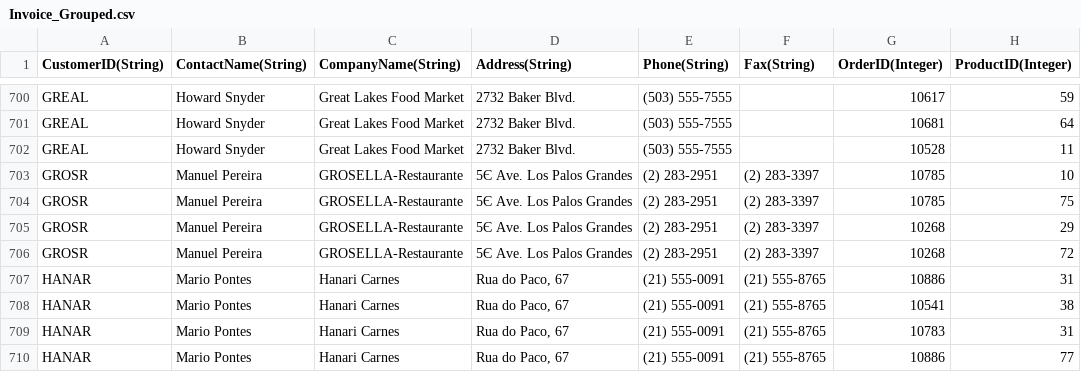
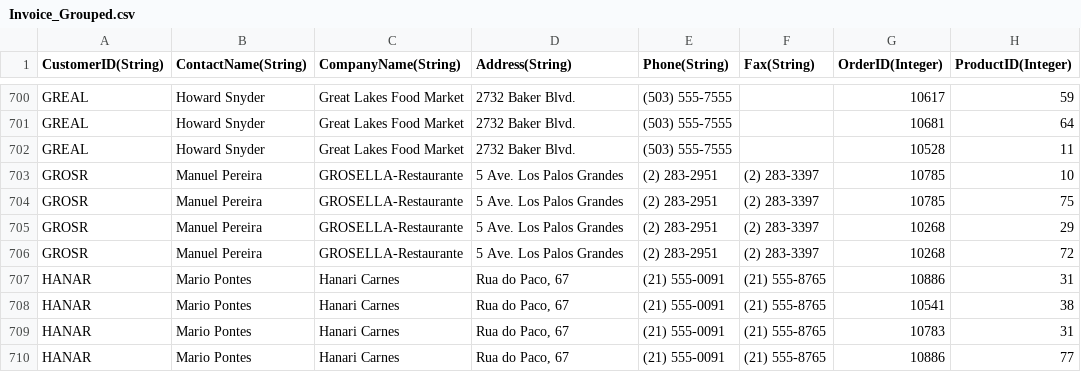
Before and after one commit to activereports/WebSamples14, a CSV file: JsViewerSamples/WebViewerPro_ASP.NET_C#/PageReports/Invoice_Grouped.csv, drawn as a sheet; only a part is shown, gaps mark what is left out; the diff names each change by its address in the sheet, - before the commit and + after, or states it on an @@ line.

Commit message:
Format report datasources

```diff
--- a/JsViewerSamples/WebViewerPro_ASP.NET_C#/PageReports/Invoice_Grouped.csv
+++ b/JsViewerSamples/WebViewerPro_ASP.NET_C#/PageReports/Invoice_Grouped.csv
-D703:D706 (Address(String)): 5Є Ave. Los Palos Grandes
+D703:D706 (Address(String)): 5 Ave. Los Palos Grandes
```
Also changed, not shown: JsViewerSamples/WebViewerPro_ASP.NET_VB.NET/PageReports/Invoice_Grouped.csv, 8 other files.
